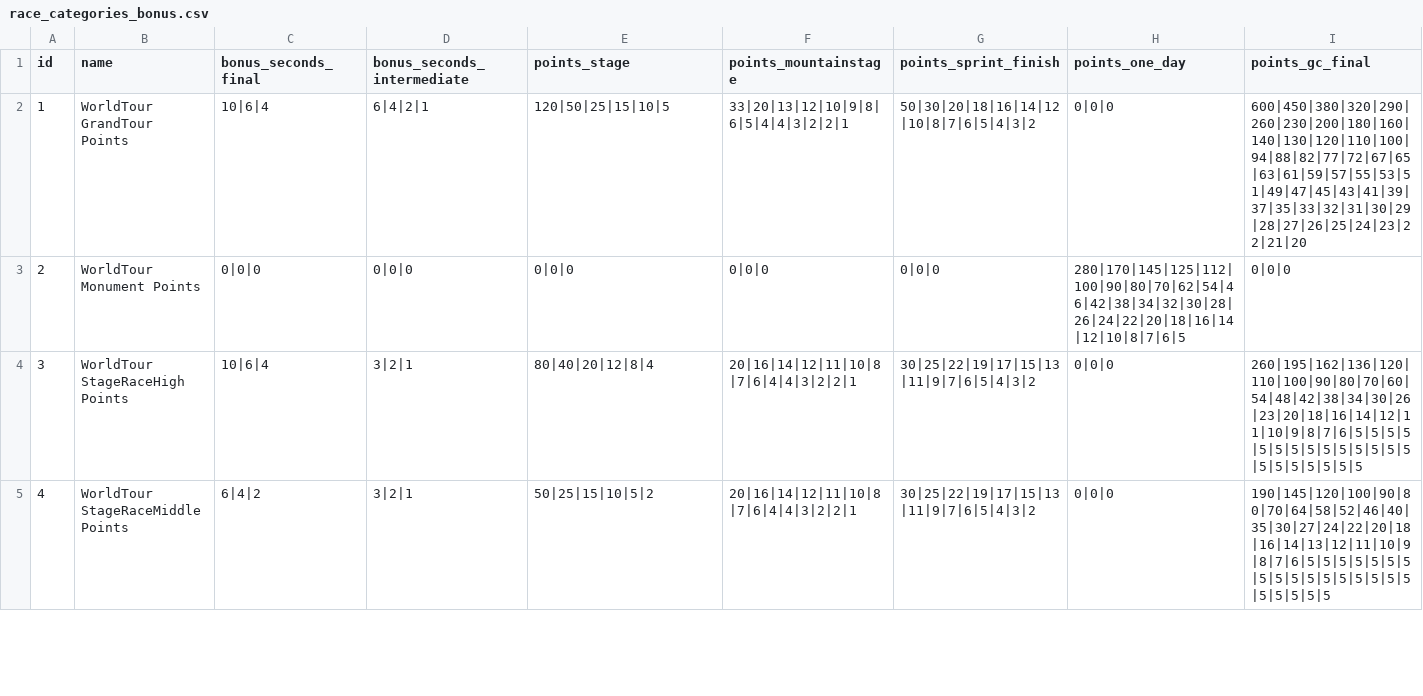
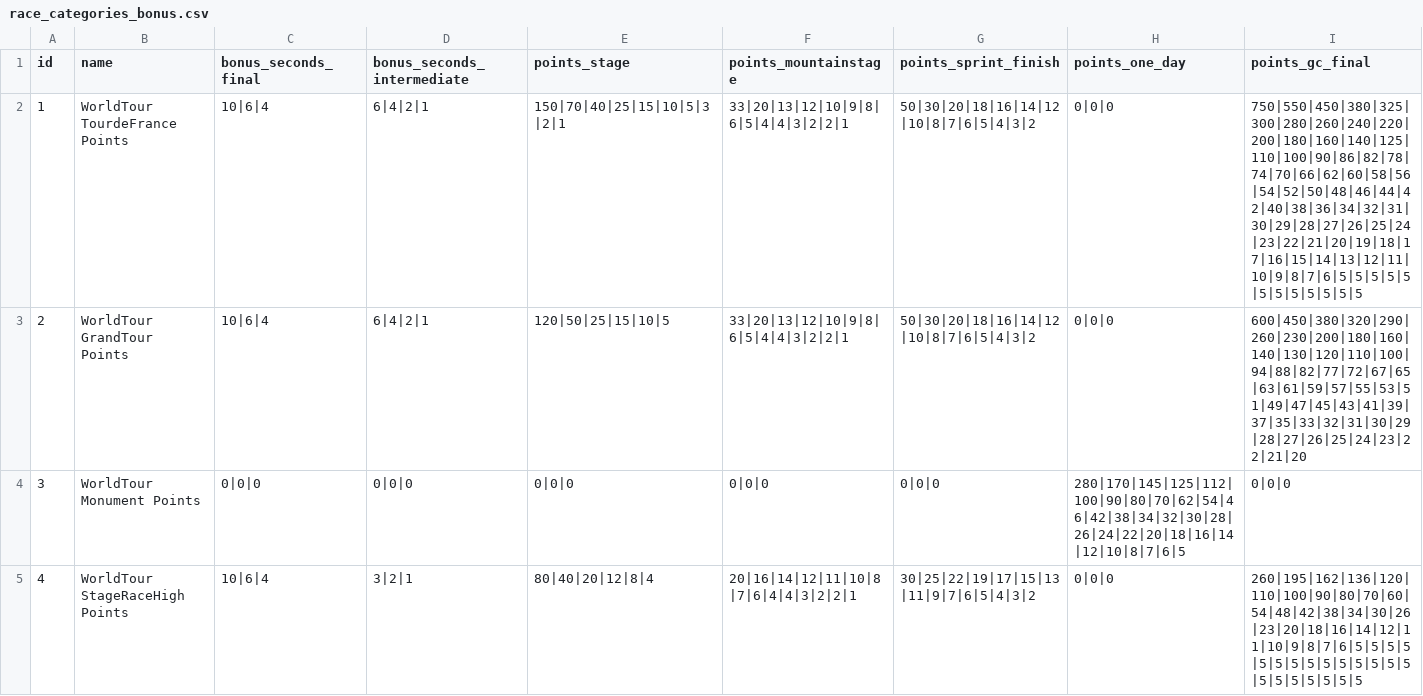
Before and after one commit to michaelkrinningersg-coder/velo, a CSV file: data/csv/race_categories_bonus.csv, drawn as a sheet; only a part is shown; the shorter side is filled out with more unchanged rows; addresses are those after the commit; rows hold the shown columns only; the diff names each change by its address in the sheet, - before the commit and + after, or states it on an @@ line.

```diff
--- a/data/csv/race_categories_bonus.csv
+++ b/data/csv/race_categories_bonus.csv
+row 2: 1 | WorldTour TourdeFrance Points | 10|6|4 | 6|4|2|1 | 150|70|40|25|15|10|5|3|2|1 | 33|20|13|12|10|9|8|6|5|4|4|3|2|2|1 | 50|30|20|18|16|14|12|10|8|7|6|5|4|3|2 | 0|0|0 | 750|550|450|380|325|300|280|260|240|220|200|180|160|140|125|110|100|90|86|82|78|74|70|66|62|60|58|56|54|52|50|48|46|44|42|40|38|36|34|32|31|30|29|28|27|26|25|24|23|22|21|20|19|18|17|16|15|14|13|12|11|10|9|8|7|6|5|5|5|5|5|5|5|5|5|5|5|5
@@ column A (id) renumbered from row 3 down @@
```
Also changed, not shown: data/csv/race_categories.csv, data/csv/race_program_probability_rules.csv, 52 other files.
